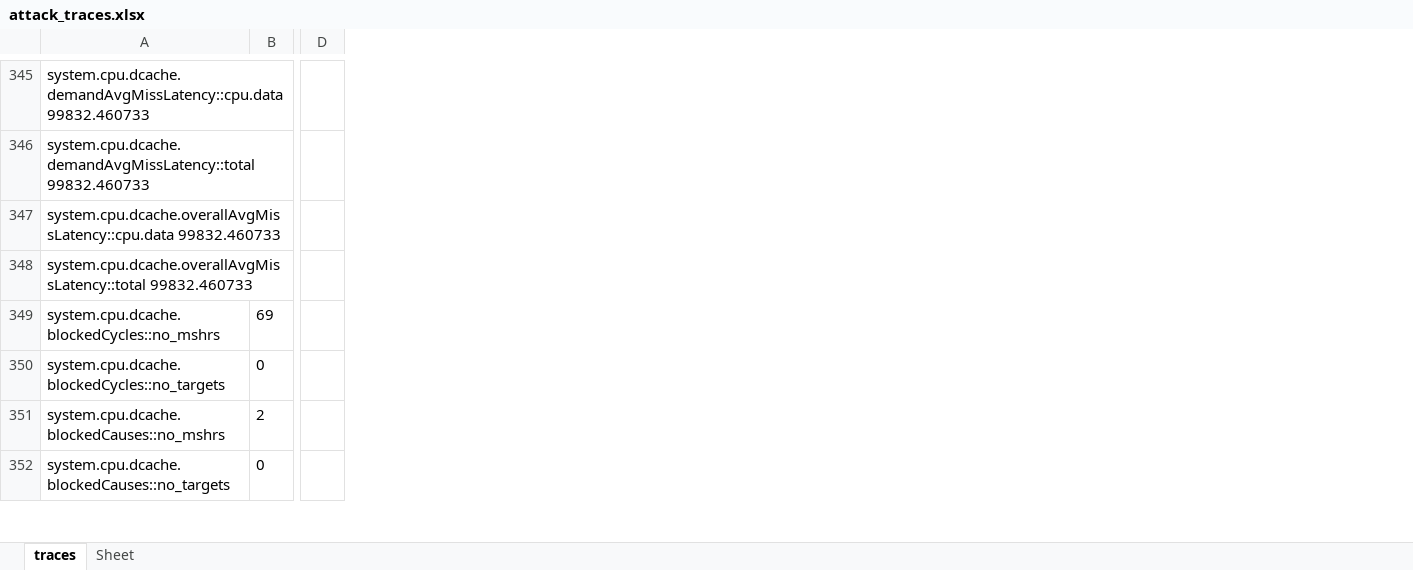
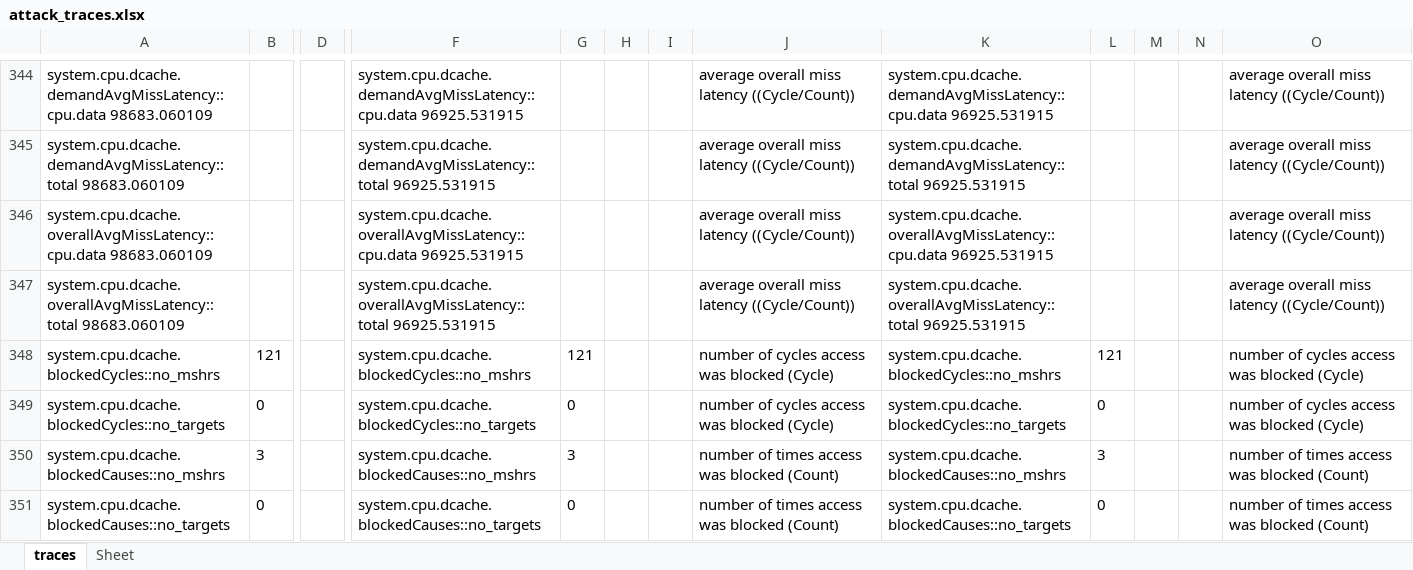
Before and after one commit to muneebyousaf/gem5_data, an Excel workbook: attack_traces.xlsx, sheet traces, drawn as a sheet; only a part is shown, gaps mark what is left out; values as stored, in another font and other column widths than the file's, no borders; removed rows and columns are numbered as before the commit, all else as after; the diff covers the shown part only; the diff names each change by its address in the sheet, - before the commit and + after, or states it on an @@ line.

```diff
--- a/attack_traces.xlsx (sheet traces)
+++ b/attack_traces.xlsx (sheet traces)
-column D, empty
+column D, empty
+column F, rows 344-351: system.cpu.dcache.demandAvgMissLatency::cpu.data 96925.531915 | system.cpu.dcache.demandAvgMissLatency::total 96925.531915 | system.cpu.dcache.overallAvgMissLatency::cpu.data 96925.531915 | system.cpu.dcache.overallAvgMissLatency::total 96925.531915 | system.cpu.dcache.blockedCycles::no_mshrs | system.cpu.dcache.blockedCycles::no_targets | system.cpu.dcache.blockedCauses::no_mshrs | system.cpu.dcache.blockedCauses::no_targets
+column G, rows 348-351: 121 | 0 | 3 | 0
+column H, empty
+column I, empty
+column J, rows 344-351: average overall miss latency ((Cycle/Count)) | average overall miss latency ((Cycle/Count)) | average overall miss latency ((Cycle/Count)) | average overall miss latency ((Cycle/Count)) | number of cycles access was blocked (Cycle) | number of cycles access was blocked (Cycle) | number of times access was blocked (Count) | number of times access was blocked (Count)
+column K, rows 344-351: system.cpu.dcache.demandAvgMissLatency::cpu.data 96925.531915 | system.cpu.dcache.demandAvgMissLatency::total 96925.531915 | system.cpu.dcache.overallAvgMissLatency::cpu.data 96925.531915 | system.cpu.dcache.overallAvgMissLatency::total 96925.531915 | system.cpu.dcache.blockedCycles::no_mshrs | system.cpu.dcache.blockedCycles::no_targets | system.cpu.dcache.blockedCauses::no_mshrs | system.cpu.dcache.blockedCauses::no_targets
+column L, rows 348-351: 121 | 0 | 3 | 0
+column M, empty
+column N, empty
+column O, rows 344-351: average overall miss latency ((Cycle/Count)) | average overall miss latency ((Cycle/Count)) | average overall miss latency ((Cycle/Count)) | average overall miss latency ((Cycle/Count)) | number of cycles access was blocked (Cycle) | number of cycles access was blocked (Cycle) | number of times access was blocked (Count) | number of times access was blocked (Count)
-A344: system.cpu.dcache.demandAvgMissLatency::cpu.data 99832.460733
+A344: system.cpu.dcache.demandAvgMissLatency::cpu.data 98683.060109
-A345: system.cpu.dcache.demandAvgMissLatency::total 99832.460733
+A345: system.cpu.dcache.demandAvgMissLatency::total 98683.060109
-A346: system.cpu.dcache.overallAvgMissLatency::cpu.data 99832.460733
+A346: system.cpu.dcache.overallAvgMissLatency::cpu.data 98683.060109
-A347: system.cpu.dcache.overallAvgMissLatency::total 99832.460733
+A347: system.cpu.dcache.overallAvgMissLatency::total 98683.060109
-B348: 69
+B348: 121
-B350: 2
+B350: 3
```
Also changed, not shown: 1 added row, 1 removed row and 546 edited cells elsewhere in this sheet, 10 other files.
